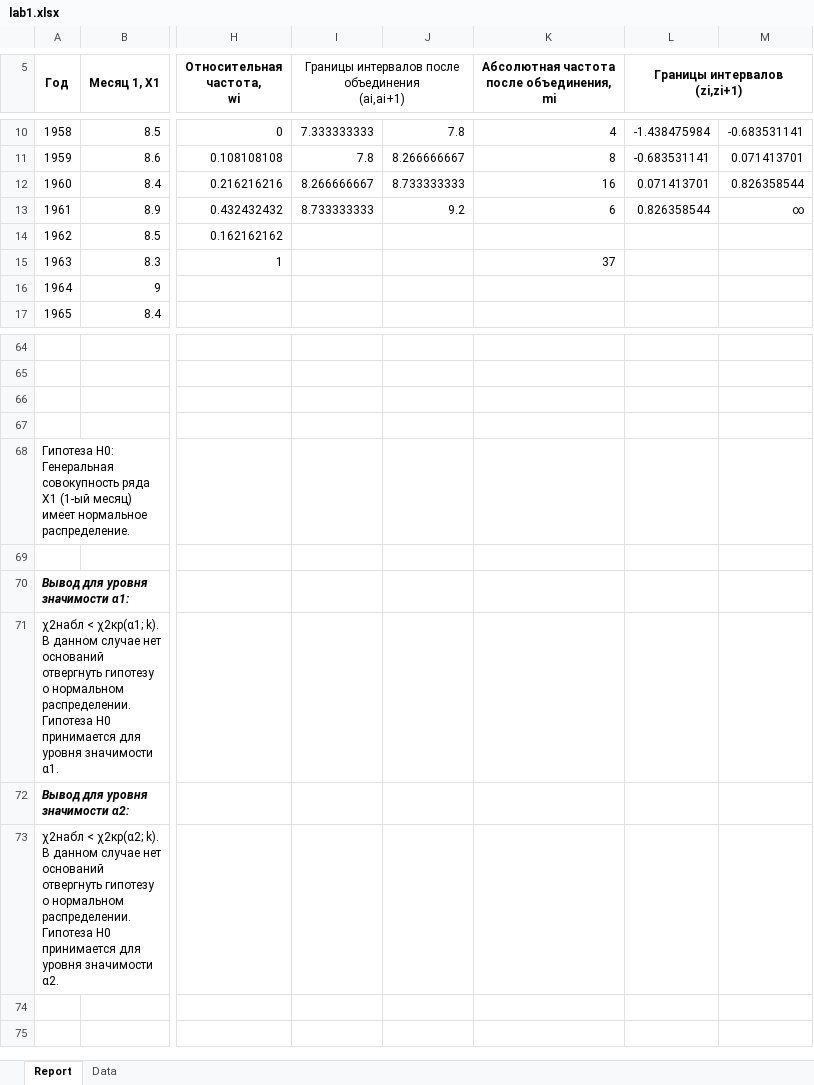
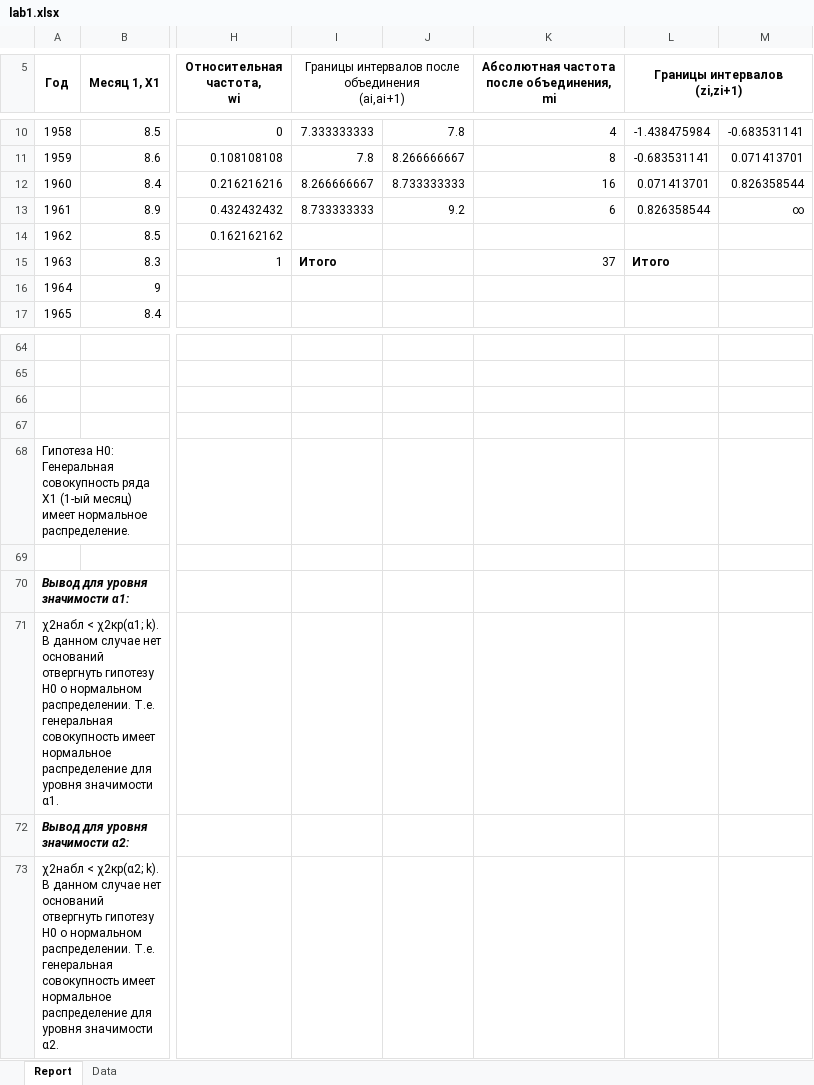
Before and after one commit to feelitbreak/uni, an Excel workbook: САВР/Лабораторные/lab1/lab1.xlsx, sheet Report, drawn as a sheet; only a part is shown, gaps mark what is left out; values as stored, in another font and other column widths than the file's, no borders; charts and pictures not drawn; the diff names each change by its address in the sheet, - before the commit and + after, or states it on an @@ line.

Commit message:
lab1 4

```diff
--- a/САВР/Лабораторные/lab1/lab1.xlsx (sheet Report)
+++ b/САВР/Лабораторные/lab1/lab1.xlsx (sheet Report)
-I15: (empty)
+I15: Итого
-L15 (Границы интервалов (zi,zi+1)): (empty)
+L15 (Границы интервалов (zi,zi+1)): Итого
-A71 (Год): …отвергнуть гипотезу о нормальном распределении. Гипотеза H0 принимается для уровня…
+A71 (Год): …отвергнуть гипотезу H0 о нормальном распределении. Т.е. генеральная совокупность имеет нормальное распределение для уровня…
-A73 (Год): …отвергнуть гипотезу о нормальном распределении. Гипотеза H0 принимается для уровня…
+A73 (Год): …отвергнуть гипотезу H0 о нормальном распределении. Т.е. генеральная совокупность имеет нормальное распределение для уровня…
```
